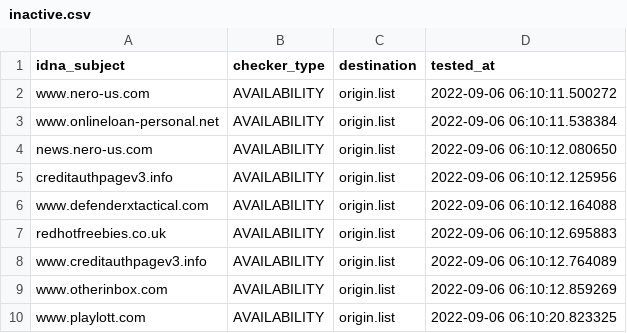
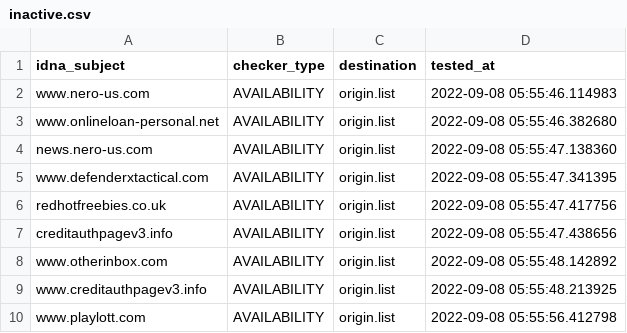
Before and after one commit to dead-hosts/add.Spam_git_FadeMind, a CSV file: .pyfunceble/inactive.csv, drawn as a sheet.

```diff
--- a/.pyfunceble/inactive.csv
+++ b/.pyfunceble/inactive.csv
@@ -1,10 +1,10 @@
 idna_subject,checker_type,destination,tested_at
-www.nero-us.com,AVAILABILITY,origin.list,2022-09-06 06:10:11.500272
-www.onlineloan-personal.net,AVAILABILITY,origin.list,2022-09-06 06:10:11.538384
-news.nero-us.com,AVAILABILITY,origin.list,2022-09-06 06:10:12.080650
-creditauthpagev3.info,AVAILABILITY,origin.list,2022-09-06 06:10:12.125956
-www.defenderxtactical.com,AVAILABILITY,origin.list,2022-09-06 06:10:12.164088
-redhotfreebies.co.uk,AVAILABILITY,origin.list,2022-09-06 06:10:12.695883
-www.creditauthpagev3.info,AVAILABILITY,origin.list,2022-09-06 06:10:12.764089
-www.otherinbox.com,AVAILABILITY,origin.list,2022-09-06 06:10:12.859269
-www.playlott.com,AVAILABILITY,origin.list,2022-09-06 06:10:20.823325
+www.nero-us.com,AVAILABILITY,origin.list,2022-09-08 05:55:46.114983
+www.onlineloan-personal.net,AVAILABILITY,origin.list,2022-09-08 05:55:46.382680
+news.nero-us.com,AVAILABILITY,origin.list,2022-09-08 05:55:47.138360
+www.defenderxtactical.com,AVAILABILITY,origin.list,2022-09-08 05:55:47.341395
+redhotfreebies.co.uk,AVAILABILITY,origin.list,2022-09-08 05:55:47.417756
+creditauthpagev3.info,AVAILABILITY,origin.list,2022-09-08 05:55:47.438656
+www.otherinbox.com,AVAILABILITY,origin.list,2022-09-08 05:55:48.142892
+www.creditauthpagev3.info,AVAILABILITY,origin.list,2022-09-08 05:55:48.213925
+www.playlott.com,AVAILABILITY,origin.list,2022-09-08 05:55:56.412798
```
Also changed, not shown: 9 other files.
